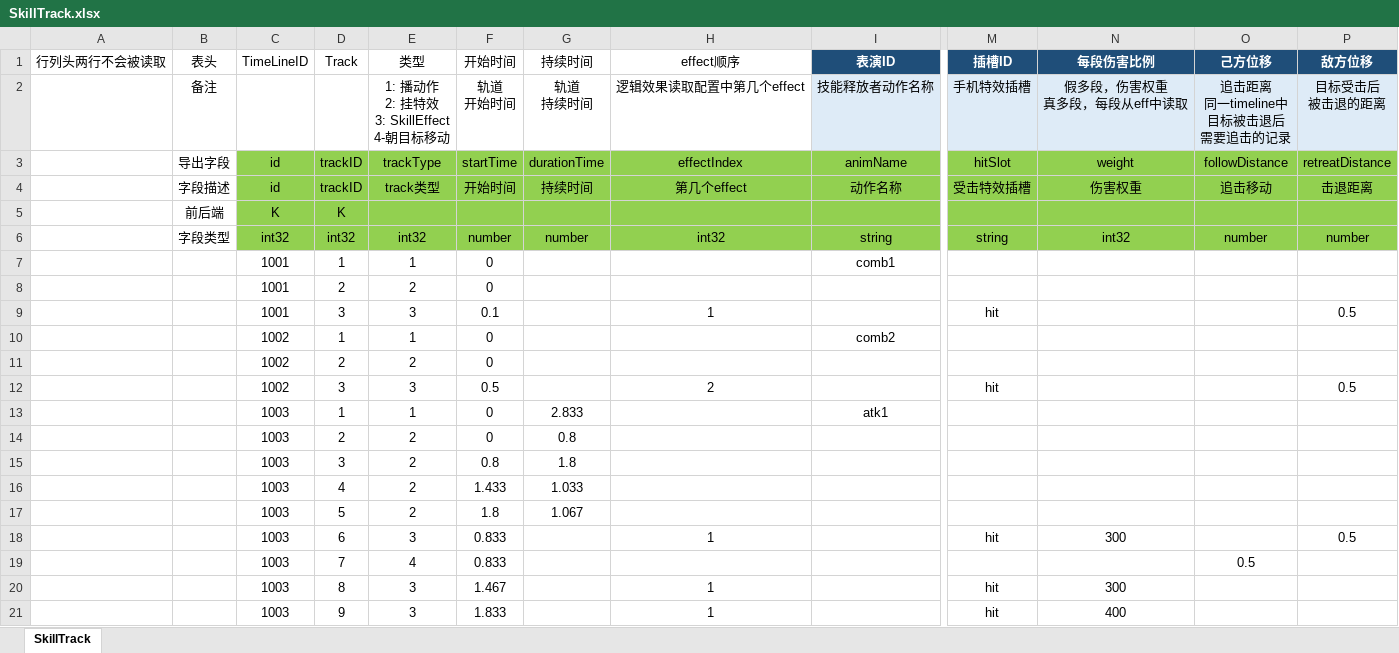
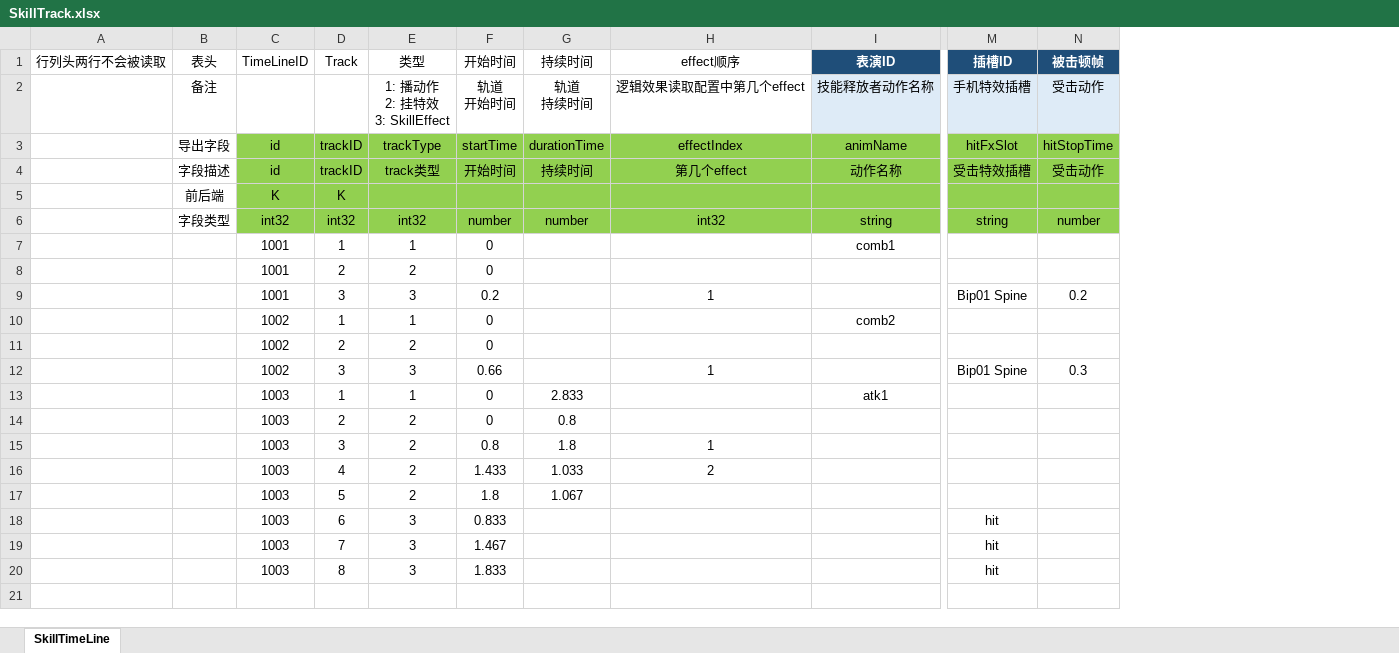
Before and after one commit to east-eden/server, an Excel workbook: config/excel/SkillTrack.xlsx, sheet SkillTimeLine, drawn as a sheet; only a part is shown, gaps mark what is left out; values as stored, in another font and other column widths than the file's, no borders; table styles not drawn; removed rows and columns are numbered as before the commit, all else as after; rows hold the shown columns only; ↵ is a line break in a cell; the diff names each change by its address in the sheet, - before the commit and + after, or states it on an @@ line.

```diff
--- a/config/excel/SkillTrack.xlsx (sheet SkillTimeLine)
+++ b/config/excel/SkillTrack.xlsx (sheet SkillTimeLine)
-sheet tab: SkillTrack
+sheet tab: SkillTimeLine
-column N, rows 1-18: 每段伤害比例 | 假多段，伤害权重 ↵ 真多段，每段从eff中读取 | weight | 伤害权重 |  | int32 |  |  |  |  |  |  |  |  |  |  |  | 300; rows 20-21: 300 | 400
-column O, rows 1-6: 己方位移 | 追击距离 ↵ 同一timeline中 ↵ 目标被击退后 ↵ 需要追击的记录 | followDistance | 追击移动 |  | number
-column P, rows 1-18: 敌方位移 | 目标受击后 ↵ 被击退的距离 | retreatDistance | 击退距离 |  | number |  |  | 0.5 |  |  | 0.5 |  |  |  |  |  | 0.5
+column N, rows 1-12: 被击顿帧 | 受击动作 | hitStopTime | 受击动作 |  | number |  |  | 0.2 |  |  | 0.3
-E2: 1: 播动作 ↵ 2: 挂特效 ↵ 3: SkillEffect ↵ 4-朝目标移动
+E2: 1: 播动作 ↵ 2: 挂特效 ↵ 3: SkillEffect
-M3: hitSlot
+M3: hitFxSlot
-F9: 0.1
+F9: 0.2
-M9: hit
+M9: Bip01 Spine
-F12: 0.5
+F12: 0.66
-H12: 2
+H12: 1
-M12: hit
+M12: Bip01 Spine
-H15: (empty)
+H15: 1
-H16: (empty)
+H16: 2
-H18: 1
+H18: (empty)
-row 19:  |  | 1003 | 7 | 4 | 0.833 |  |  |  |  |  | 0.5
-D19: 8
+D19: 7
-H19:H20: 1
+H19:H20: (empty)
-D20: 9
+D20: 8
```
Also changed, not shown: config/excel/SkillBase.xlsx, config/excel/SkillTimeLine.xlsx, 3 other files.
